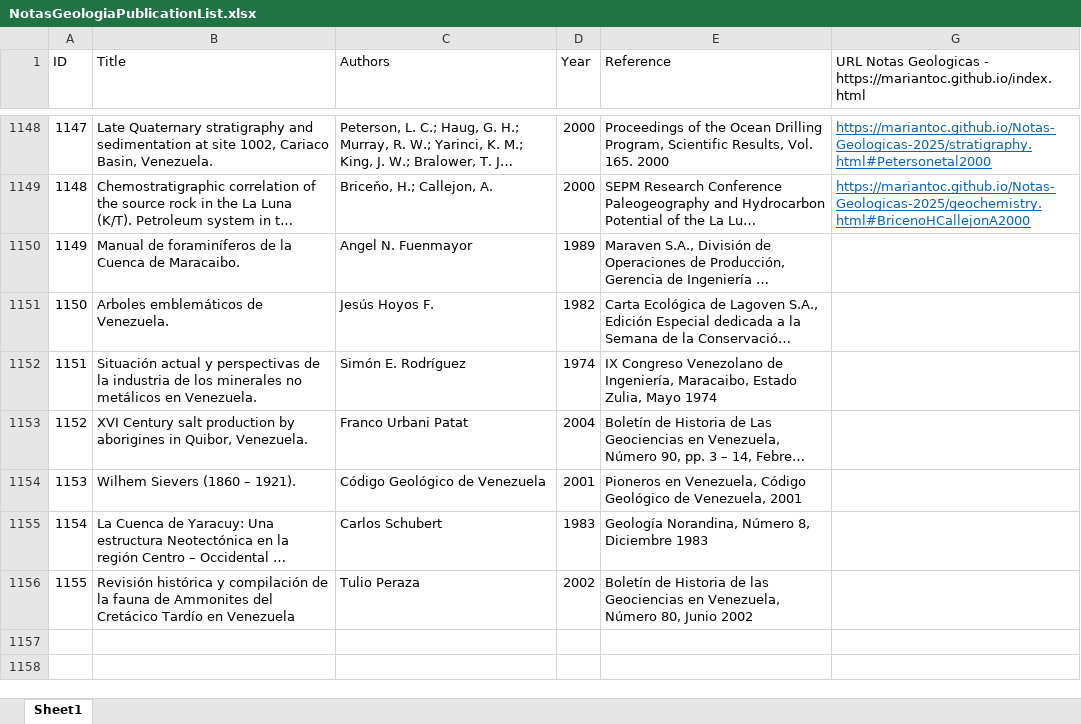
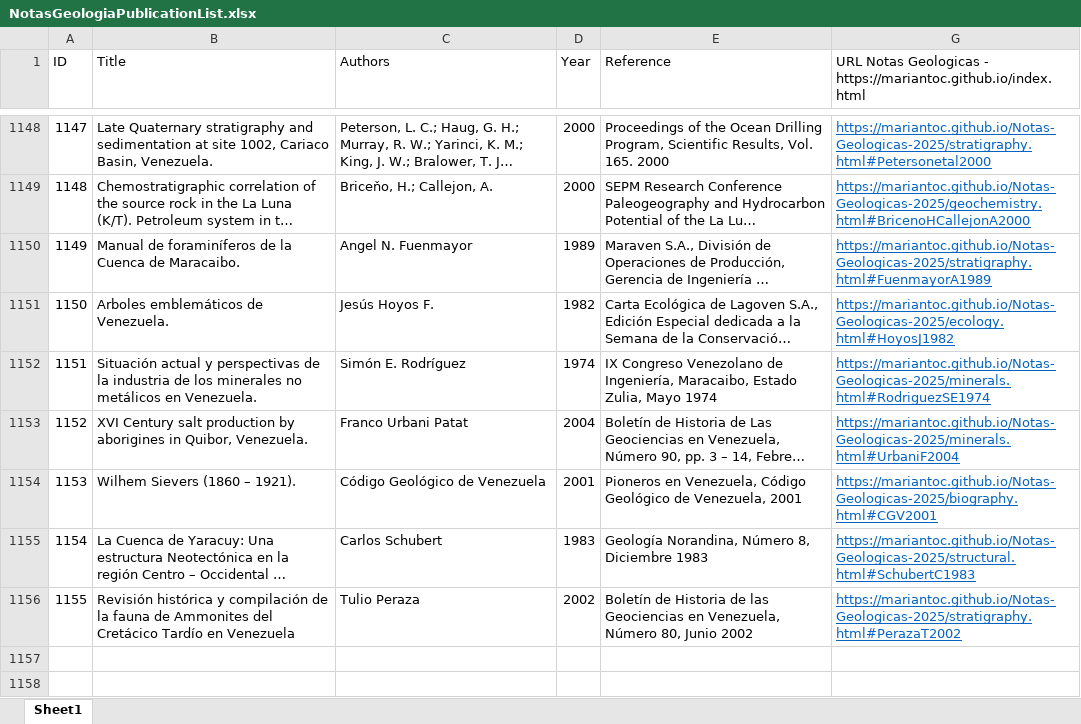
Before and after one commit to mariantoc/Notas-Geologicas-2025, an Excel workbook: NotasGeologiaPublicationList.xlsx, sheet Sheet1, drawn as a sheet; only a part is shown, gaps mark what is left out; long unchanged cells end in …; values as stored, in another font and other column widths than the file's, no borders; the diff names each change by its address in the sheet, - before the commit and + after, or states it on an @@ line.

Commit message:
Update NotasGeologiaPublicationList.xlsx

```diff
--- a/NotasGeologiaPublicationList.xlsx (sheet Sheet1)
+++ b/NotasGeologiaPublicationList.xlsx (sheet Sheet1)
-G1150: (empty)
+G1150: https://mariantoc.github.io/Notas-Geologicas-2025/stratigraphy.html#FuenmayorA1989
-G1151: (empty)
+G1151: https://mariantoc.github.io/Notas-Geologicas-2025/ecology.html#HoyosJ1982
-G1152: (empty)
+G1152: https://mariantoc.github.io/Notas-Geologicas-2025/minerals.html#RodriguezSE1974
-G1153: (empty)
+G1153: https://mariantoc.github.io/Notas-Geologicas-2025/minerals.html#UrbaniF2004
-G1154: (empty)
+G1154: https://mariantoc.github.io/Notas-Geologicas-2025/biography.html#CGV2001
-G1155: (empty)
+G1155: https://mariantoc.github.io/Notas-Geologicas-2025/structural.html#SchubertC1983
-G1156: (empty)
+G1156: https://mariantoc.github.io/Notas-Geologicas-2025/stratigraphy.html#PerazaT2002
```
Also changed, not shown: hidden cells.
